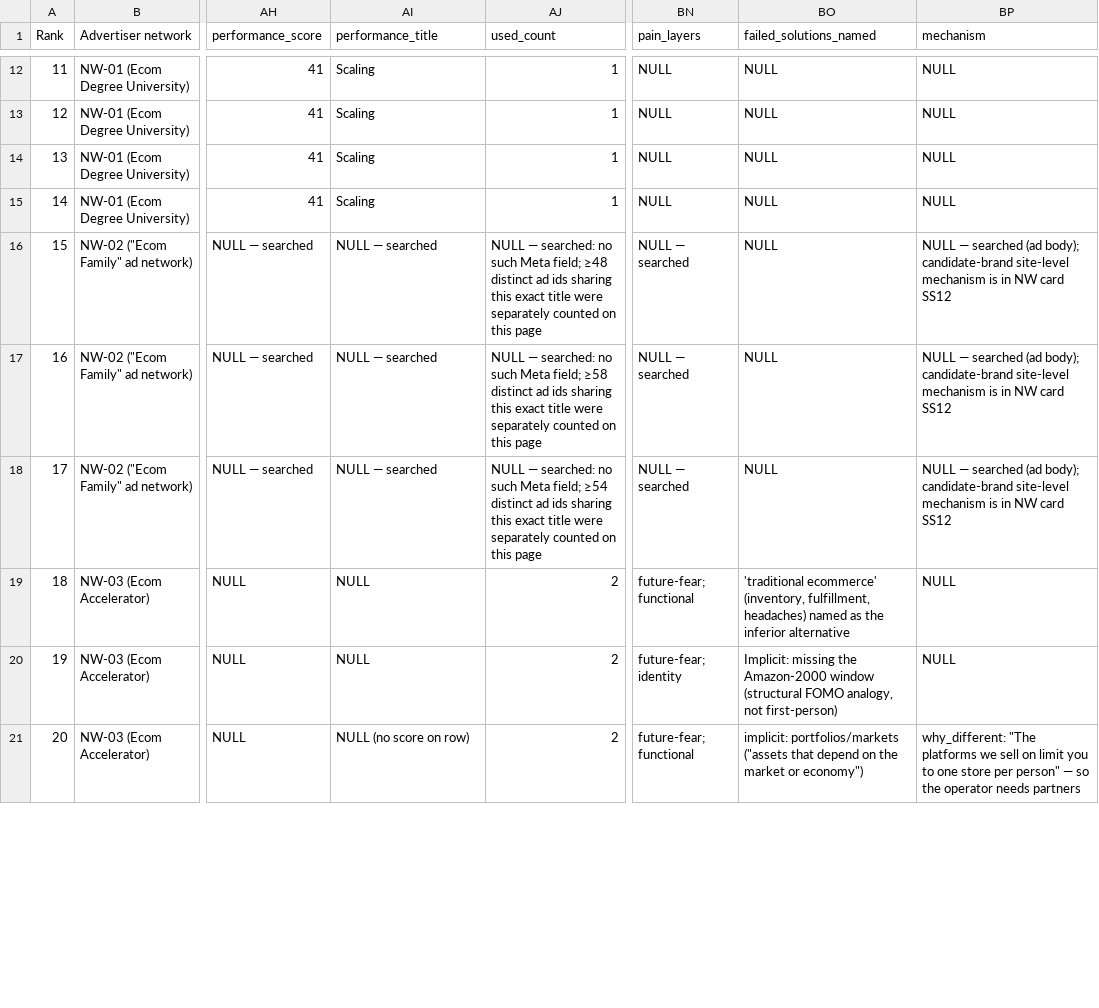
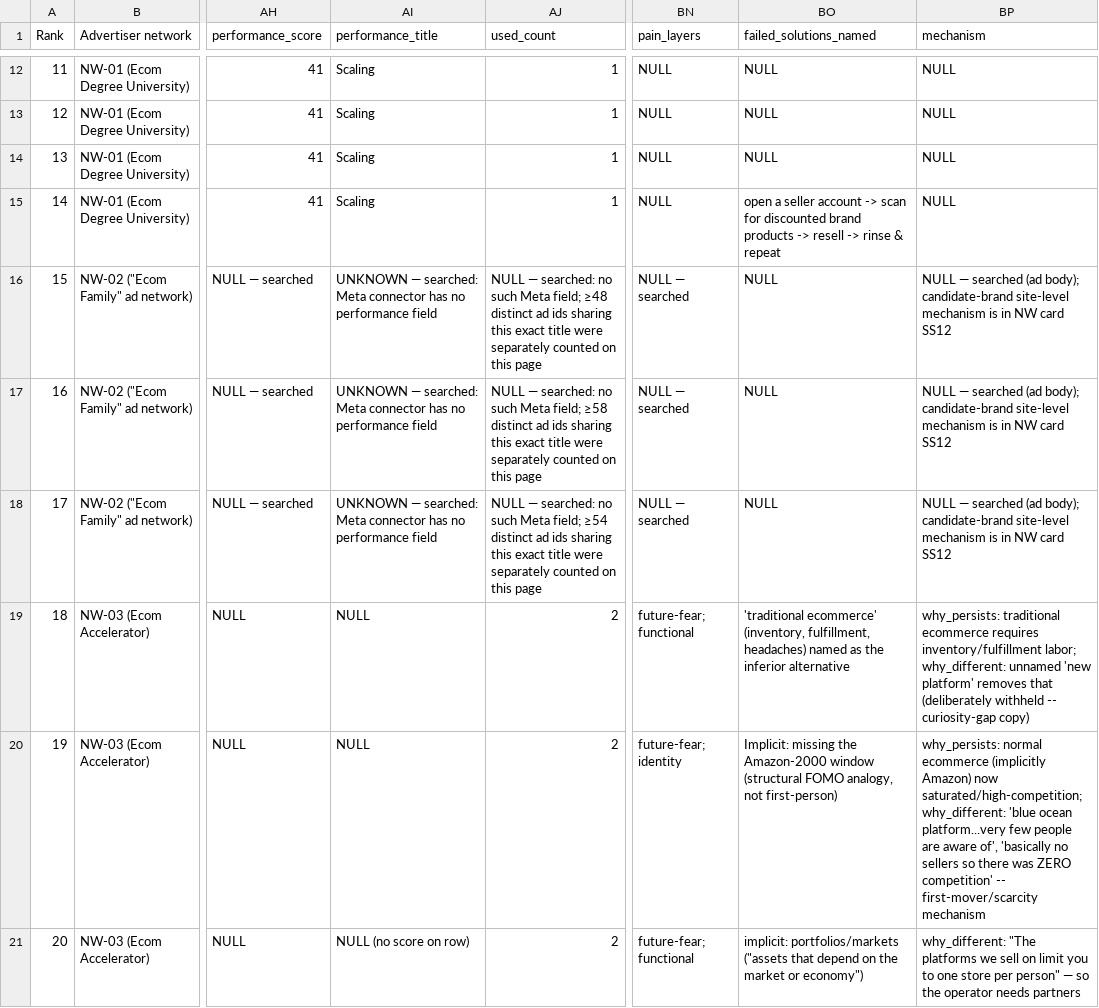
Before and after one commit to matanhaimguy-commits/main, a CSV file: runs/readymerce/foundation/02-swipe.csv, drawn as a sheet; only a part is shown, gaps mark what is left out; the diff covers the shown part only; the diff names each change by its address in the sheet, - before the commit and + after, or states it on an @@ line.

```diff
--- a/runs/readymerce/foundation/02-swipe.csv
+++ b/runs/readymerce/foundation/02-swipe.csv
-BO15 (failed_solutions_named): NULL
+BO15 (failed_solutions_named): open a seller account -> scan for discounted brand products -> resell -> rinse & repeat
-AI16:AI18 (performance_title): NULL — searched
+AI16:AI18 (performance_title): UNKNOWN — searched: Meta connector has no performance field
-BP19 (mechanism): NULL
+BP19 (mechanism): why_persists: traditional ecommerce requires inventory/fulfillment labor; why_different: unnamed 'new platform' removes that (deliberately withheld -- curiosity-gap copy)
-BP20 (mechanism): NULL
+BP20 (mechanism): why_persists: normal ecommerce (implicitly Amazon) now saturated/high-competition; why_different: 'blue ocean platform...very few people are aware of', 'basically no sellers so there was ZERO competition' -- first-mover/scarcity mechanism
```
Also changed, not shown: 39 edited cells elsewhere in this file.
